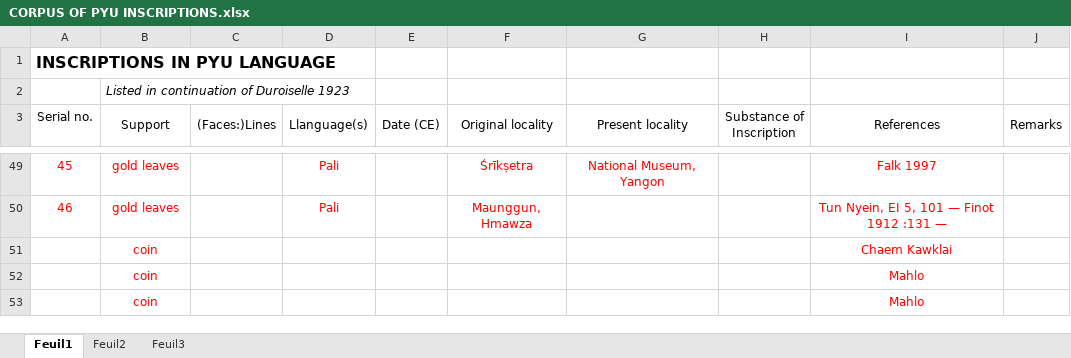
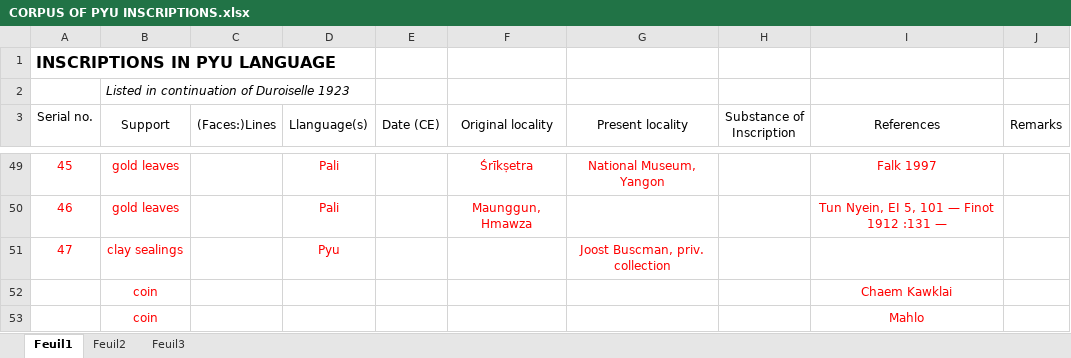
Before and after one commit to LinguList/pyu-inscriptions, an Excel workbook: inventory/CORPUS OF PYU INSCRIPTIONS.xlsx, sheet Feuil1, drawn as a sheet; only a part is shown, gaps mark what is left out; the shorter side is filled out with more unchanged rows; values as stored, in another font and other column widths than the file's, no borders; the diff names each change by its address in the sheet, - before the commit and + after, or states it on an @@ line.

Commit message:
edits to spreadsheet

```diff
--- a/inventory/CORPUS OF PYU INSCRIPTIONS.xlsx (sheet Feuil1)
+++ b/inventory/CORPUS OF PYU INSCRIPTIONS.xlsx (sheet Feuil1)
+row 51: 47 | clay sealings |  | Pyu |  |  | Joost Buscman, priv. collection
```
Also changed, not shown: 1 other file.
